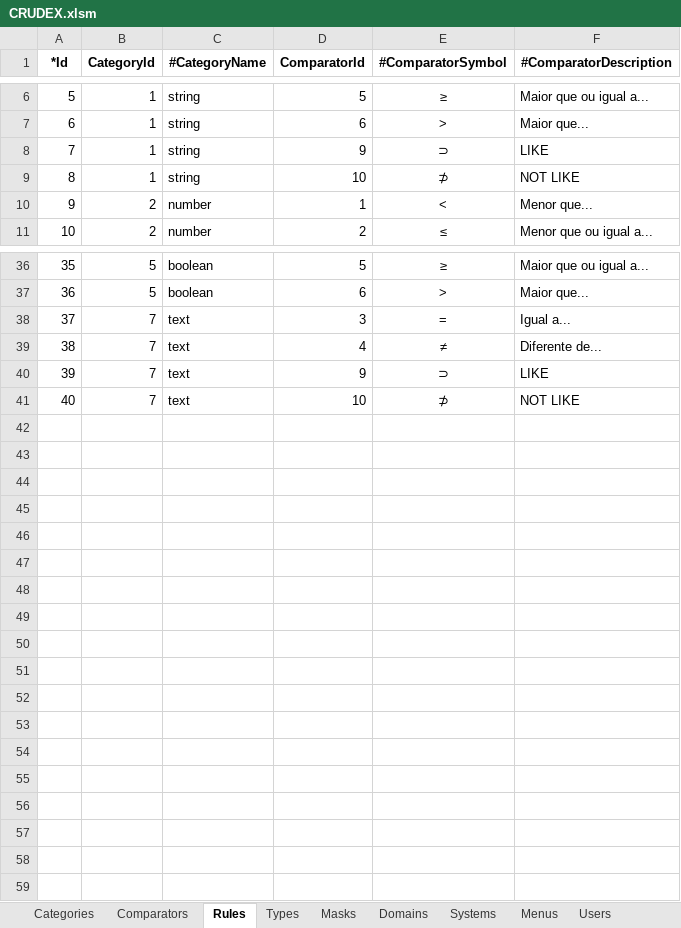
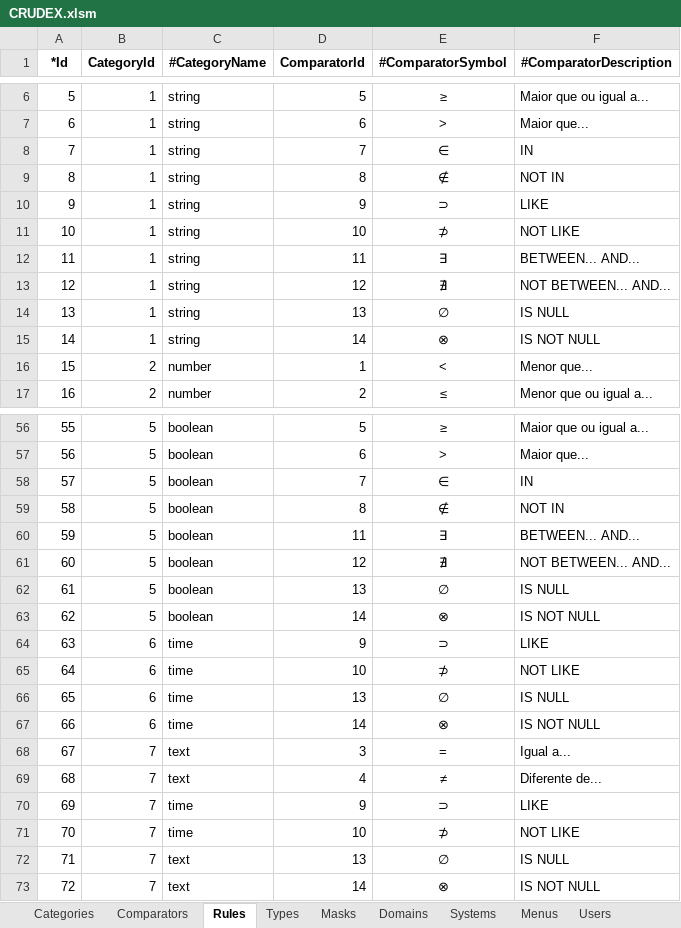
Before and after one commit to joaolabrego/CRUDEX, an Excel workbook: CRUDEX/StaticFiles/Assets/CRUDEX.xlsm, sheet Rules, drawn as a sheet; only a part is shown, gaps mark what is left out; values as stored, in another font and other column widths than the file's, no borders; addresses are those after the commit; the diff covers the shown part only; the diff names each change by its address in the sheet, - before the commit and + after, or states it on an @@ line.

```diff
--- a/CRUDEX/StaticFiles/Assets/CRUDEX.xlsm (sheet Rules)
+++ b/CRUDEX/StaticFiles/Assets/CRUDEX.xlsm (sheet Rules)
+row 8: 7 | 1 | string | 7 | ∈ | IN
+row 9: 8 | 1 | string | 8 | ∉ | NOT IN
@@ column A (*Id) renumbered between rows 10 and 71 @@
+row 12: 11 | 1 | string | 11 | ∃ | BETWEEN... AND...
+row 13: 12 | 1 | string | 12 | ∄ | NOT BETWEEN... AND...
+row 14: 13 | 1 | string | 13 | ∅ | IS NULL
+row 15: 14 | 1 | string | 14 | ⊗ | IS NOT NULL
+row 58: 57 | 5 | boolean | 7 | ∈ | IN
+row 59: 58 | 5 | boolean | 8 | ∉ | NOT IN
+row 60: 59 | 5 | boolean | 11 | ∃ | BETWEEN... AND...
+row 61: 60 | 5 | boolean | 12 | ∄ | NOT BETWEEN... AND...
+row 62: 61 | 5 | boolean | 13 | ∅ | IS NULL
+row 63: 62 | 5 | boolean | 14 | ⊗ | IS NOT NULL
+row 64: 63 | 6 | time | 9 | ⊃ | LIKE
+row 65: 64 | 6 | time | 10 | ⊅ | NOT LIKE
+row 66: 65 | 6 | time | 13 | ∅ | IS NULL
+row 67: 66 | 6 | time | 14 | ⊗ | IS NOT NULL
-C70:C71 (#CategoryName): text
+C70:C71 (#CategoryName): time
+row 72: 71 | 7 | text | 13 | ∅ | IS NULL
+row 73: 72 | 7 | text | 14 | ⊗ | IS NOT NULL
```
Also changed, not shown: 14 added rows elsewhere in this sheet, sheet Comparators, sheet Tables, sheet Columns, formulas that keep their value, CRUDEX/StaticFiles/Assets/CRUDEX_Novissimo.xlsm, 22 other files.
